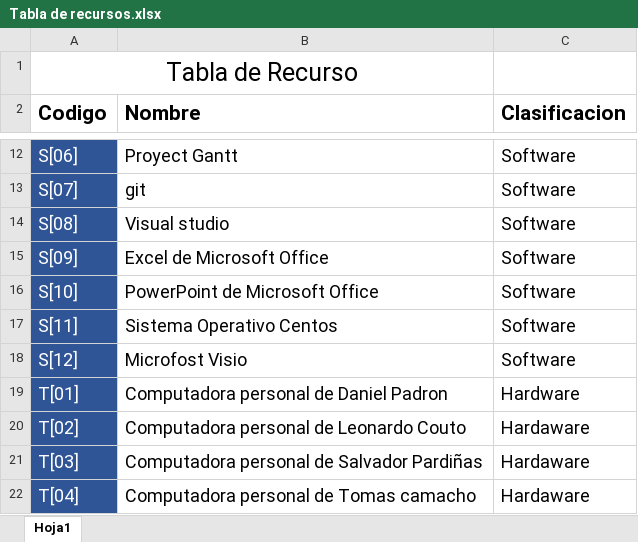
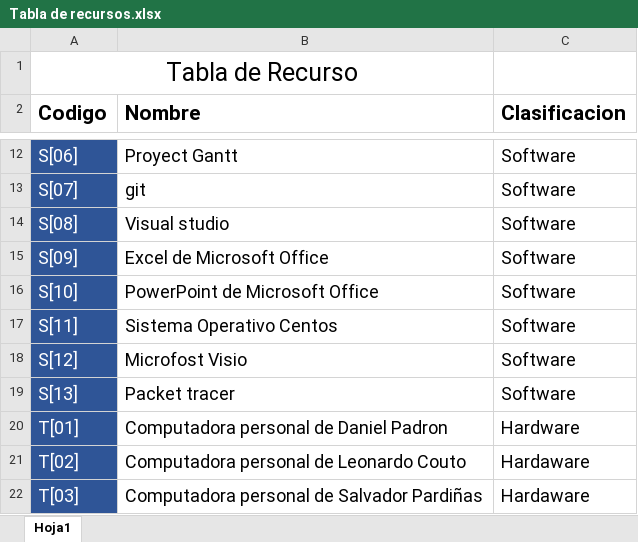
Before and after one commit to DanielPS555/Proyecto-App-.Net-Logistica----Proyecto-final-ESI, an Excel workbook: Actividades/Proy01006/Tabla de recursos.xlsx, sheet Hoja1, drawn as a sheet; only a part is shown, gaps mark what is left out; the shorter side is filled out with more unchanged rows; values as stored, in another font and other column widths than the file's, no borders; charts and pictures not drawn; the diff names each change by its address in the sheet, - before the commit and + after, or states it on an @@ line.

Commit message:
Recursos asignados al gantt, cambios en la tabla de actividades y tabla de recursos. Gantt sin holgura agregada

```diff
--- a/Actividades/Proy01006/Tabla de recursos.xlsx (sheet Hoja1)
+++ b/Actividades/Proy01006/Tabla de recursos.xlsx (sheet Hoja1)
+row 19: S[13] | Packet tracer | Software
```
Also changed, not shown: charts or pictures, Actividades/Proy01005/Tabla de actividades.xlsx, 1 other file.
